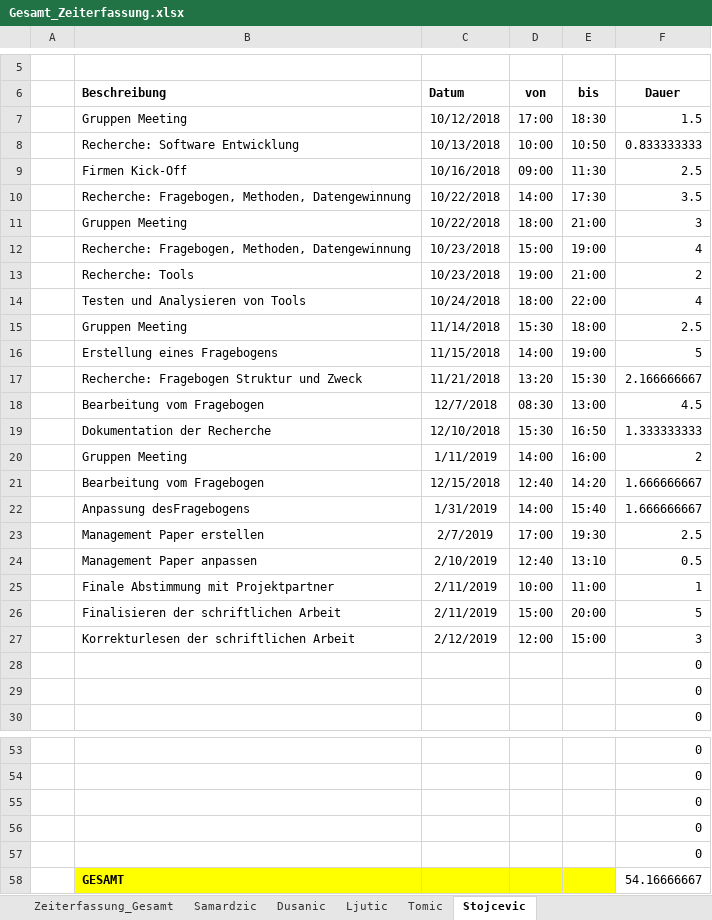
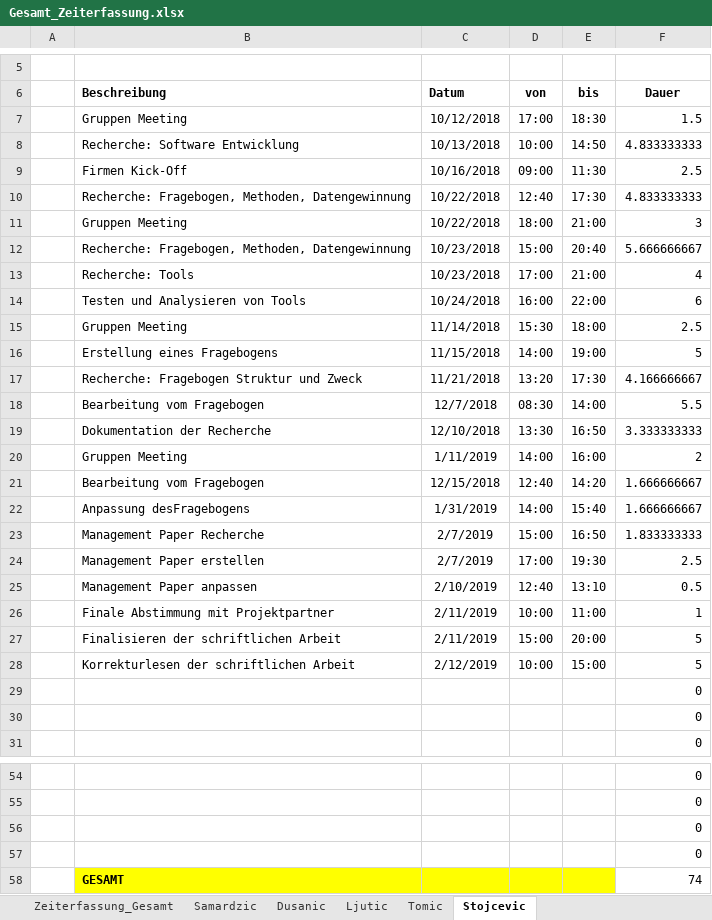
Before and after one commit to MilosTomic123/PS_InfoEng, an Excel workbook: Arbeitsdokumente_Aktuell/Gesamt_Zeiterfassung.xlsx, sheet Stojcevic, drawn as a sheet; only a part is shown, gaps mark what is left out; values as stored, in another font and other column widths than the file's, no borders; table styles not drawn; removed rows and columns are numbered as before the commit, all else as after; the diff names each change by its address in the sheet, - before the commit and + after, or states it on an @@ line.

```diff
--- a/Arbeitsdokumente_Aktuell/Gesamt_Zeiterfassung.xlsx (sheet Stojcevic)
+++ b/Arbeitsdokumente_Aktuell/Gesamt_Zeiterfassung.xlsx (sheet Stojcevic)
-E8 (bis): 10:50
+E8 (bis): 14:50
-F8 (Dauer): 0.833333333
+F8 (Dauer): 4.833333333
-D10 (von): 14:00
+D10 (von): 12:40
-F10 (Dauer): 3.5
+F10 (Dauer): 4.833333333
-E12 (bis): 19:00
+E12 (bis): 20:40
-F12 (Dauer): 4
+F12 (Dauer): 5.666666667
-D13 (von): 19:00
+D13 (von): 17:00
-F13 (Dauer): 2
+F13 (Dauer): 4
-D14 (von): 18:00
+D14 (von): 16:00
-F14 (Dauer): 4
+F14 (Dauer): 6
-E17 (bis): 15:30
+E17 (bis): 17:30
-F17 (Dauer): 2.166666667
+F17 (Dauer): 4.166666667
-E18 (bis): 13:00
+E18 (bis): 14:00
-F18 (Dauer): 4.5
+F18 (Dauer): 5.5
-D19 (von): 15:30
+D19 (von): 13:30
-F19 (Dauer): 1.333333333
+F19 (Dauer): 3.333333333
+row 23:  | Management Paper Recherche | 2/7/2019 | 15:00 | 16:50 | 1.833333333
-D28 (von): 12:00
+D28 (von): 10:00
-F28 (Dauer): 3
+F28 (Dauer): 5
-row 57:  |  |  |  |  | 0
-F58 (Dauer): 54.16666667
+F58 (Dauer): 74
```
Also changed, not shown: sheet Ljutic, sheet Zeiterfassung_Gesamt, formulas that keep their value, charts or pictures.
